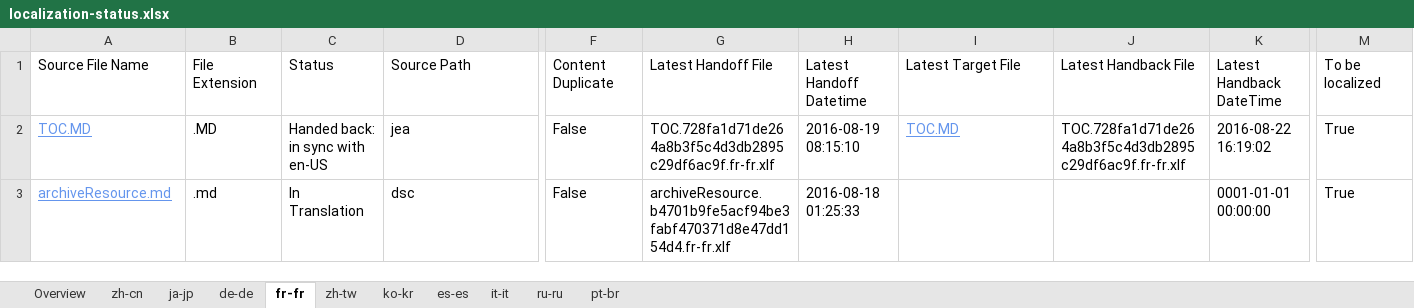
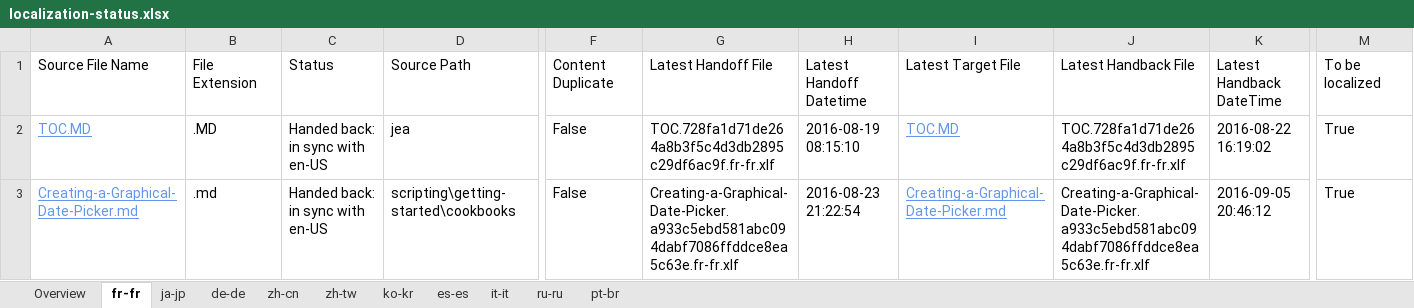
Before and after one commit to SonjaSaltzman/powerShell-Docs.handback, an Excel workbook: ol-handback/PowerShell/powerShell-Docs/live/localization-status.xlsx, sheet fr-fr, drawn as a sheet; only a part is shown, gaps mark what is left out; the shorter side is filled out with more unchanged rows; values as stored, in another font and other column widths than the file's, no borders; table styles not drawn; rows hold the shown columns only; the diff covers the shown part only; the diff names each change by its address in the sheet, - before the commit and + after, or states it on an @@ line.

```diff
--- a/ol-handback/PowerShell/powerShell-Docs/live/localization-status.xlsx (sheet fr-fr)
+++ b/ol-handback/PowerShell/powerShell-Docs/live/localization-status.xlsx (sheet fr-fr)
@@ sheet tab order changed: Overview | fr-fr | ja-jp | de-de | zh-cn | zh-tw | ko-kr | es-es | it-it | ru-ru | pt-br @@
+row 3: Creating-a-Graphical-Date-Picker.md | .md | Handed back: in sync with en-US | scripting\getting-started\cookbooks | False | Creating-a-Graphical-Date-Picker.a933c5ebd581abc094dabf7086ffddce8ea5c63e.fr-fr.xlf | 2016-08-23 21:22:54 | Creating-a-Graphical-Date-Picker.md | Creating-a-Graphical-Date-Picker.a933c5ebd581abc094dabf7086ffddce8ea5c63e.fr-fr.xlf | 2016-09-05 20:46:12 | True
```
Also changed, not shown: 1 added row and 2 removed rows elsewhere in this sheet, sheet Overview, ol-handback/PowerShell/powerShell-Docs/live/handback-status.xlsx.
